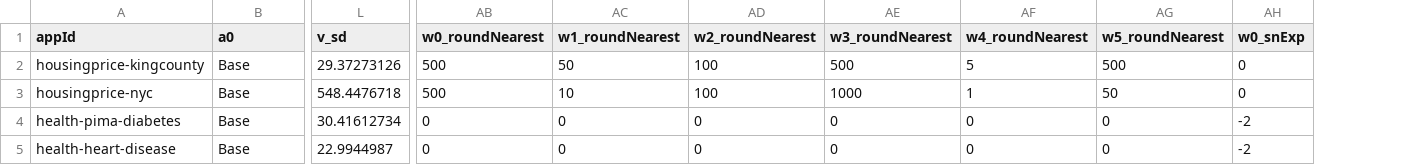
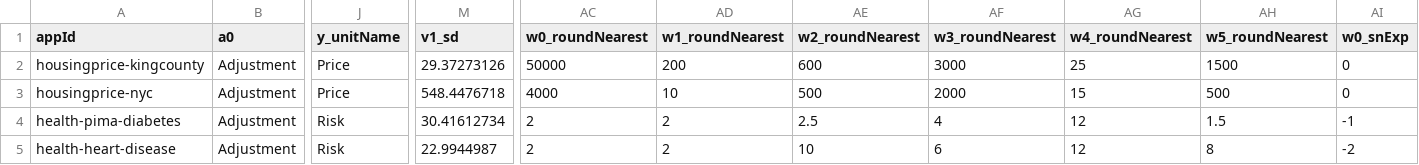
Before and after one commit to ppphhhleo/ppphhhleo.github.io, a CSV file: 2022/app-attributes.csv, drawn as a sheet; only a part is shown, gaps mark what is left out; addresses are those after the commit; the diff covers the shown part only; the diff names each change by its address in the sheet, - before the commit and + after, or states it on an @@ line.

```diff
--- a/2022/app-attributes.csv
+++ b/2022/app-attributes.csv
+column J (y_unitName), rows 2-5: Price | Price | Risk | Risk
-M1: v_sd
+M1: v1_sd
-B2:B5 (a0): Base
+B2:B5 (a0): Adjustment
-AC2 (w0_roundNearest): 500
+AC2 (w0_roundNearest): 50000
-AD2 (w1_roundNearest): 50
+AD2 (w1_roundNearest): 200
-AE2 (w2_roundNearest): 100
+AE2 (w2_roundNearest): 600
-AF2 (w3_roundNearest): 500
+AF2 (w3_roundNearest): 3000
-AG2 (w4_roundNearest): 5
+AG2 (w4_roundNearest): 25
-AH2 (w5_roundNearest): 500
+AH2 (w5_roundNearest): 1500
-AC3 (w0_roundNearest): 500
+AC3 (w0_roundNearest): 4000
-AE3 (w2_roundNearest): 100
+AE3 (w2_roundNearest): 500
-AF3 (w3_roundNearest): 1000
+AF3 (w3_roundNearest): 2000
-AG3 (w4_roundNearest): 1
+AG3 (w4_roundNearest): 15
-AH3 (w5_roundNearest): 50
+AH3 (w5_roundNearest): 500
-AC4:AC5 (w0_roundNearest): 0
+AC4:AC5 (w0_roundNearest): 2
-AD4:AD5 (w1_roundNearest): 0
+AD4:AD5 (w1_roundNearest): 2
-AE4 (w2_roundNearest): 0
+AE4 (w2_roundNearest): 2.5
-AF4 (w3_roundNearest): 0
+AF4 (w3_roundNearest): 4
-AG4:AG5 (w4_roundNearest): 0
+AG4:AG5 (w4_roundNearest): 12
-AH4 (w5_roundNearest): 0
+AH4 (w5_roundNearest): 1.5
-AI4 (w0_snExp): -2
+AI4 (w0_snExp): -1
-AE5 (w2_roundNearest): 0
+AE5 (w2_roundNearest): 10
-AF5 (w3_roundNearest): 0
+AF5 (w3_roundNearest): 6
-AH5 (w5_roundNearest): 0
+AH5 (w5_roundNearest): 8
```
Also changed, not shown: 7 edited cells elsewhere in this file, 2022/incremental-xai-models.csv, 2022/transferable-xai-trials-data.csv, 4 other files.
